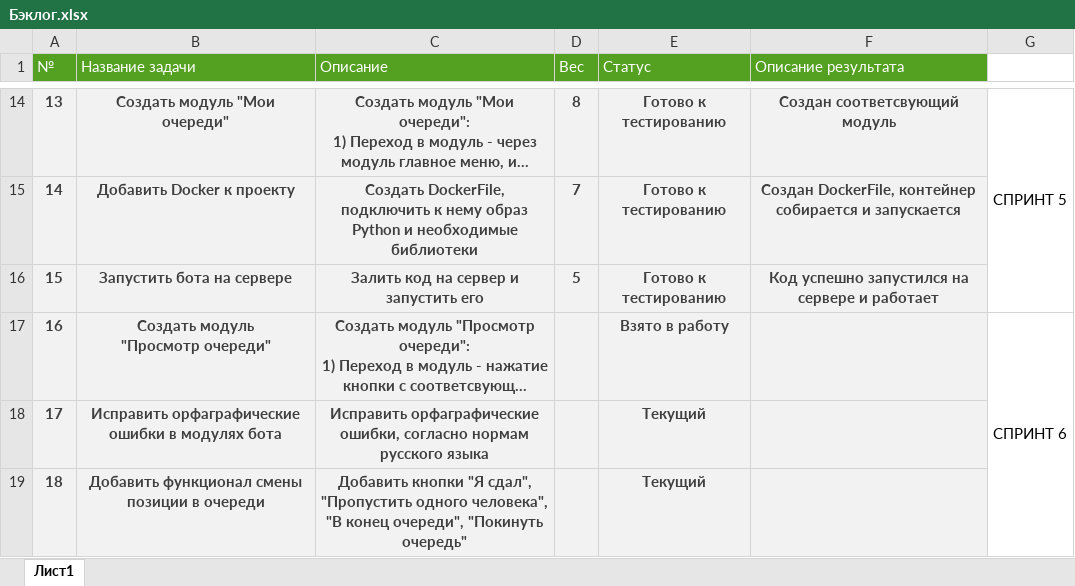
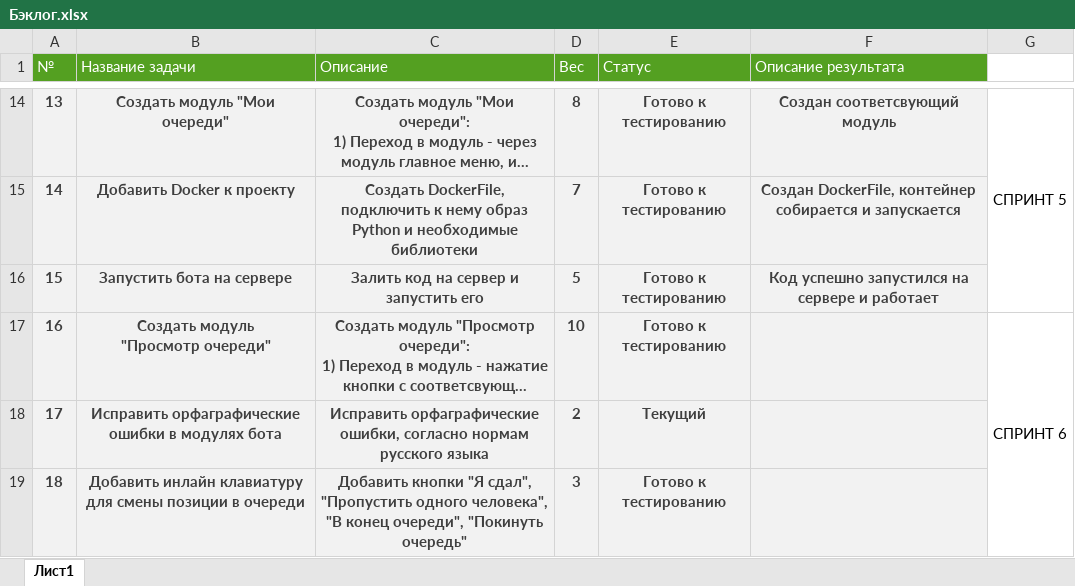
Before and after one commit to Dimakodim/kursovaia-1, an Excel workbook: Бэклог.xlsx, sheet Лист1, drawn as a sheet; only a part is shown, gaps mark what is left out; long unchanged cells end in …; values as stored, in another font and other column widths than the file's, no borders; the diff names each change by its address in the sheet, - before the commit and + after, or states it on an @@ line.

Commit message:
feat(bot): добавлена инлайн клавиатура дял смены позиции в очереди

```diff
--- a/Бэклог.xlsx (sheet Лист1)
+++ b/Бэклог.xlsx (sheet Лист1)
-D17 (Вес): (empty)
+D17 (Вес): 10
-E17 (Статус): Взято в работу
+E17 (Статус): Готово к тестированию
-D18 (Вес): (empty)
+D18 (Вес): 2
-B19 (Название задачи): Добавить функционал смены позиции…
+B19 (Название задачи): Добавить инлайн клавиатуру для смены позиции…
-D19 (Вес): (empty)
+D19 (Вес): 3
-E19 (Статус): Текущий
+E19 (Статус): Готово к тестированию
```
Also changed, not shown: 2 other files.
